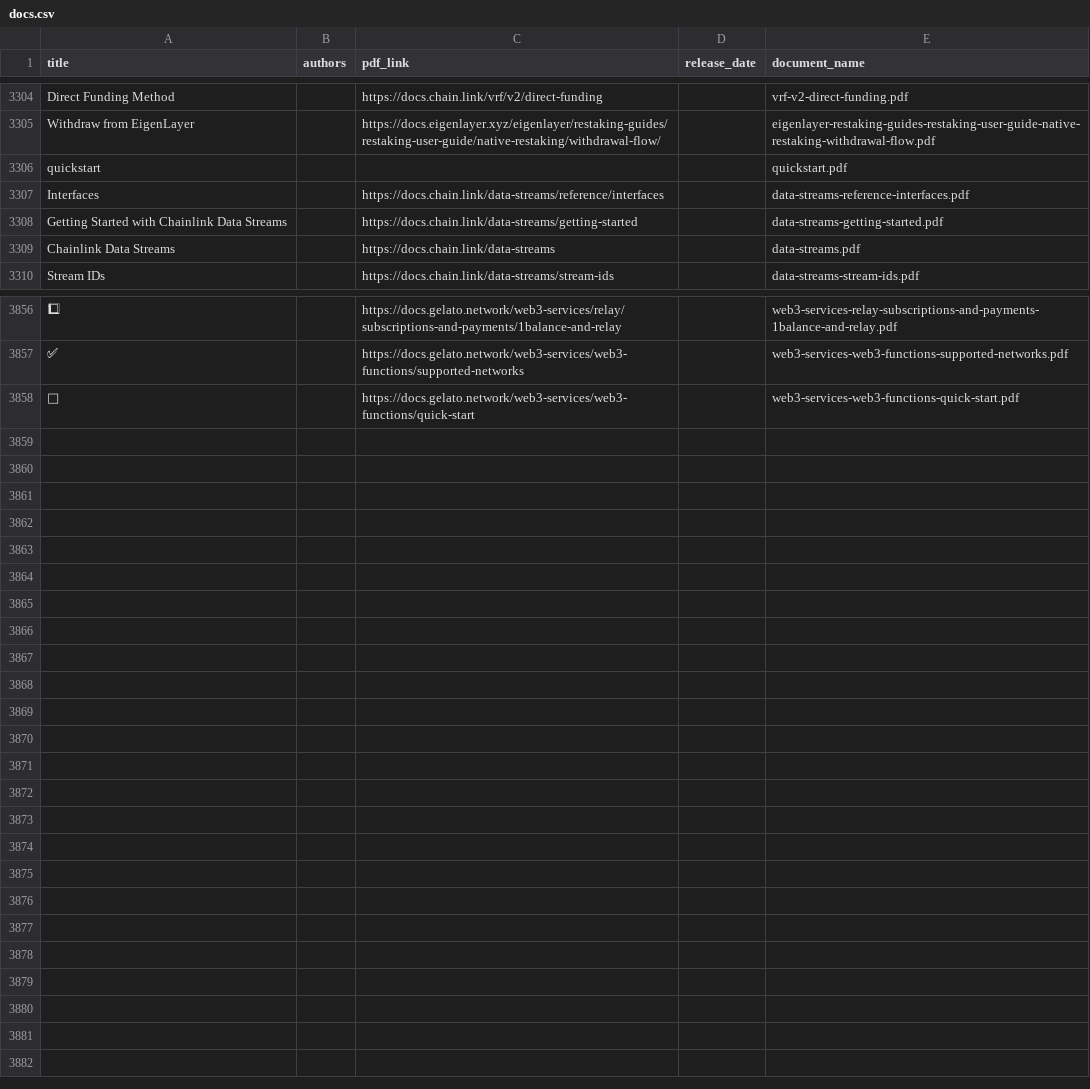
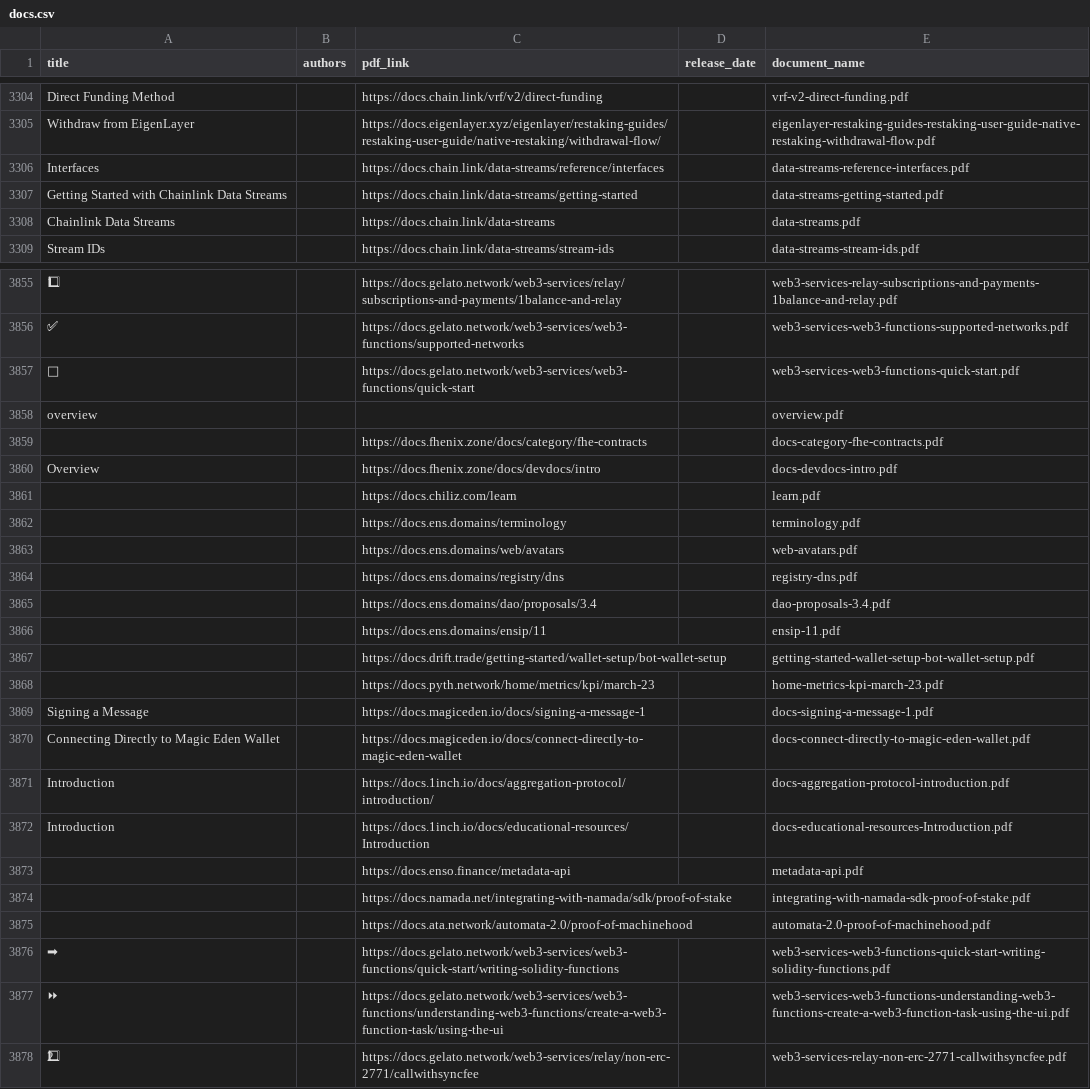
Before and after one commit to mev-fyi/rag, a CSV file: pipeline_storage/docs.csv, drawn as a sheet; only a part is shown, gaps mark what is left out; removed rows and columns are numbered as before the commit, all else as after; the diff names each change by its address in the sheet, - before the commit and + after, or states it on an @@ line.

```diff
--- a/pipeline_storage/docs.csv
+++ b/pipeline_storage/docs.csv
-row 3306: quickstart |  |  |  | quickstart.pdf
+row 3858: overview |  |  |  | overview.pdf
+row 3859:  |  | https://docs.fhenix.zone/docs/category/fhe-contracts |  | docs-category-fhe-contracts.pdf
+row 3860: Overview |  | https://docs.fhenix.zone/docs/devdocs/intro |  | docs-devdocs-intro.pdf
+row 3861:  |  | https://docs.chiliz.com/learn |  | learn.pdf
+row 3862:  |  | https://docs.ens.domains/terminology |  | terminology.pdf
+row 3863:  |  | https://docs.ens.domains/web/avatars |  | web-avatars.pdf
+row 3864:  |  | https://docs.ens.domains/registry/dns |  | registry-dns.pdf
+row 3865:  |  | https://docs.ens.domains/dao/proposals/3.4 |  | dao-proposals-3.4.pdf
+row 3866:  |  | https://docs.ens.domains/ensip/11 |  | ensip-11.pdf
+row 3867:  |  | https://docs.drift.trade/getting-started/wallet-setup/bot-wallet-setup |  | getting-started-wallet-setup-bot-wallet-setup.pdf
+row 3868:  |  | https://docs.pyth.network/home/metrics/kpi/march-23 |  | home-metrics-kpi-march-23.pdf
+row 3869: Signing a Message |  | https://docs.magiceden.io/docs/signing-a-message-1 |  | docs-signing-a-message-1.pdf
+row 3870: Connecting Directly to Magic Eden Wallet |  | https://docs.magiceden.io/docs/connect-directly-to-magic-eden-wallet |  | docs-connect-directly-to-magic-eden-wallet.pdf
+row 3871: Introduction |  | https://docs.1inch.io/docs/aggregation-protocol/introduction/ |  | docs-aggregation-protocol-introduction.pdf
+row 3872: Introduction |  | https://docs.1inch.io/docs/educational-resources/Introduction |  | docs-educational-resources-Introduction.pdf
+row 3873:  |  | https://docs.enso.finance/metadata-api |  | metadata-api.pdf
+row 3874:  |  | https://docs.namada.net/integrating-with-namada/sdk/proof-of-stake |  | integrating-with-namada-sdk-proof-of-stake.pdf
+row 3875:  |  | https://docs.ata.network/automata-2.0/proof-of-machinehood |  | automata-2.0-proof-of-machinehood.pdf
+row 3876: ➡ |  | https://docs.gelato.network/web3-services/web3-functions/quick-start/writing-solidity-functions |  | web3-services-web3-functions-quick-start-writing-solidity-functions.pdf
+row 3877: ⏩ |  | https://docs.gelato.network/web3-services/web3-functions/understanding-web3-functions/create-a-web3-function-task/using-the-ui |  | web3-services-web3-functions-understanding-web3-functions-create-a-web3-function-task-using-the-ui.pdf
+row 3878: 2⃣ |  | https://docs.gelato.network/web3-services/relay/non-erc-2771/callwithsyncfee |  | web3-services-relay-non-erc-2771-callwithsyncfee.pdf
```
Also changed, not shown: pipeline_storage/youtube_videos.csv, 6 other files.
